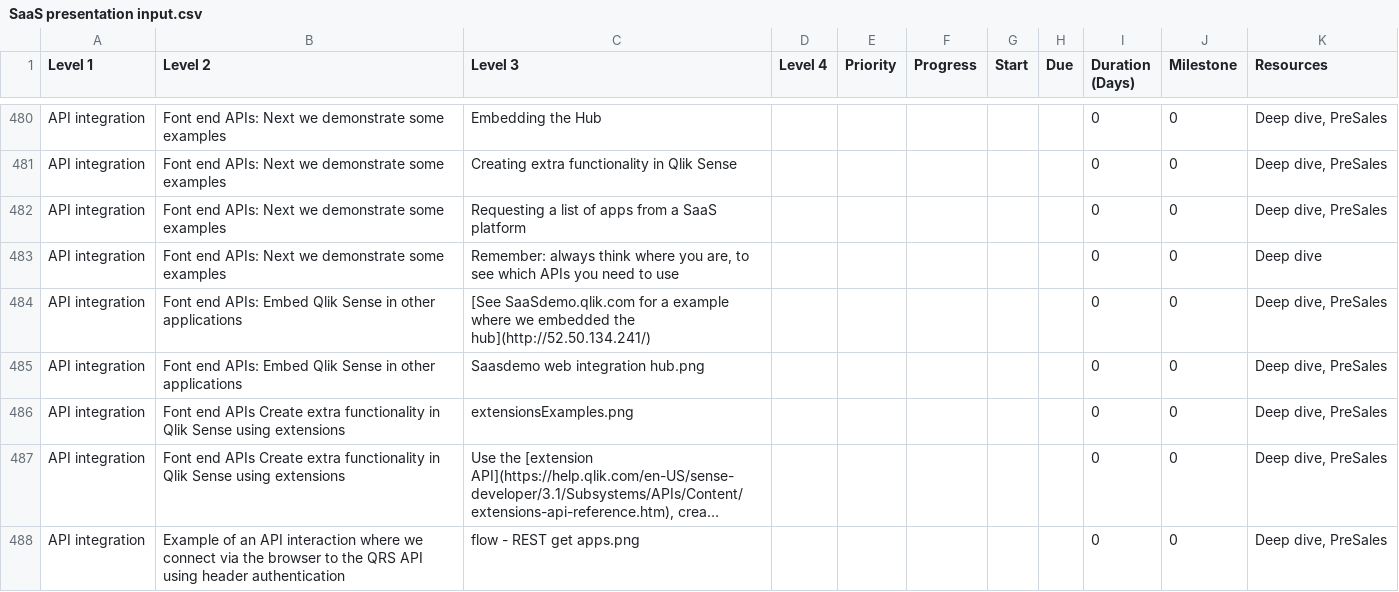
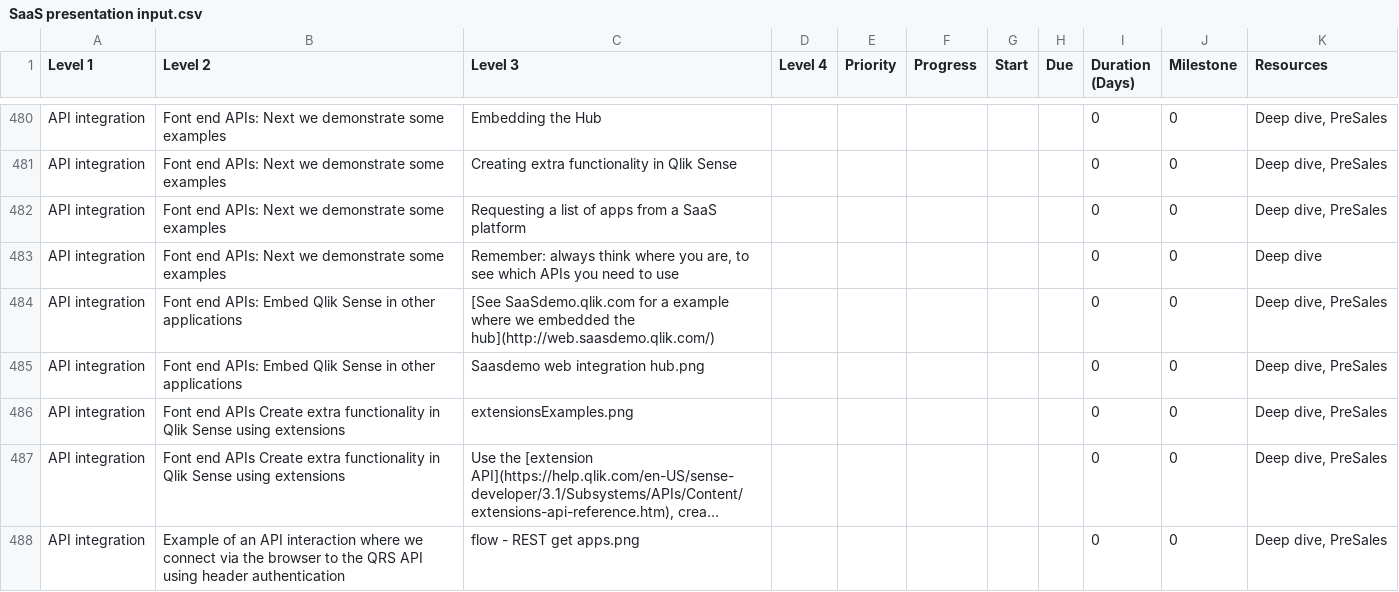
Before and after one commit to QHose/QRSMeteor, a CSV file: Sense Demo materials/SaaS presentation input.csv, drawn as a sheet; only a part is shown, gaps mark what is left out; long unchanged cells end in …; the diff covers the shown part only; the diff names each change by its address in the sheet, - before the commit and + after, or states it on an @@ line.

```diff
--- a/Sense Demo materials/SaaS presentation input.csv
+++ b/Sense Demo materials/SaaS presentation input.csv
-C484 (Level 3): …embedded the hub](http://52.50.134.241/)
+C484 (Level 3): …embedded the hub](http://web.saasdemo.qlik.com/)
```
Also changed, not shown: 14 edited cells elsewhere in this file, 1 other file.
